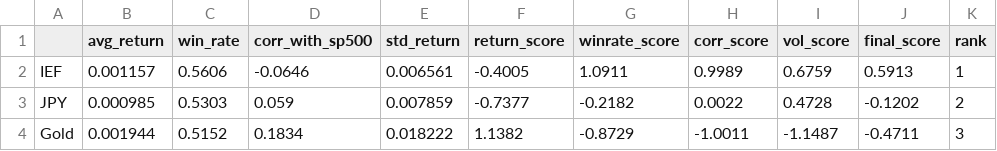
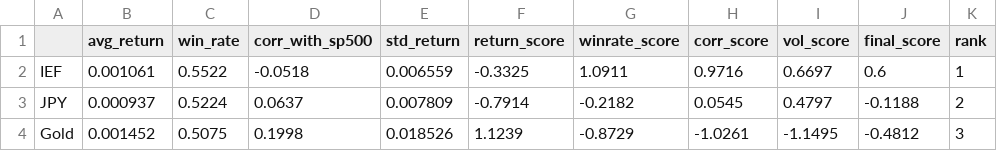
Before and after one commit to LNMAnh/Safe-Haven-Asset-Analysis, a CSV file: data/safe_haven_score.csv, drawn as a sheet.

```diff
--- a/data/safe_haven_score.csv
+++ b/data/safe_haven_score.csv
@@ -1,4 +1,4 @@
 ,avg_return,win_rate,corr_with_sp500,std_return,return_score,winrate_score,corr_score,vol_score,final_score,rank
-IEF,0.001157,0.5606,-0.0646,0.006561,-0.4005,1.0911,0.9989,0.6759,0.5913,1
-JPY,0.000985,0.5303,0.059,0.007859,-0.7377,-0.2182,0.0022,0.4728,-0.1202,2
-Gold,0.001944,0.5152,0.1834,0.018222,1.1382,-0.8729,-1.0011,-1.1487,-0.4711,3
+IEF,0.001061,0.5522,-0.0518,0.006559,-0.3325,1.0911,0.9716,0.6697,0.6,1
+JPY,0.000937,0.5224,0.0637,0.007809,-0.7914,-0.2182,0.0545,0.4797,-0.1188,2
+Gold,0.001452,0.5075,0.1998,0.018526,1.1239,-0.8729,-1.0261,-1.1495,-0.4812,3
```
Also changed, not shown: data/market_data_clean.csv, data/market_data_features.csv, 9 other files.
